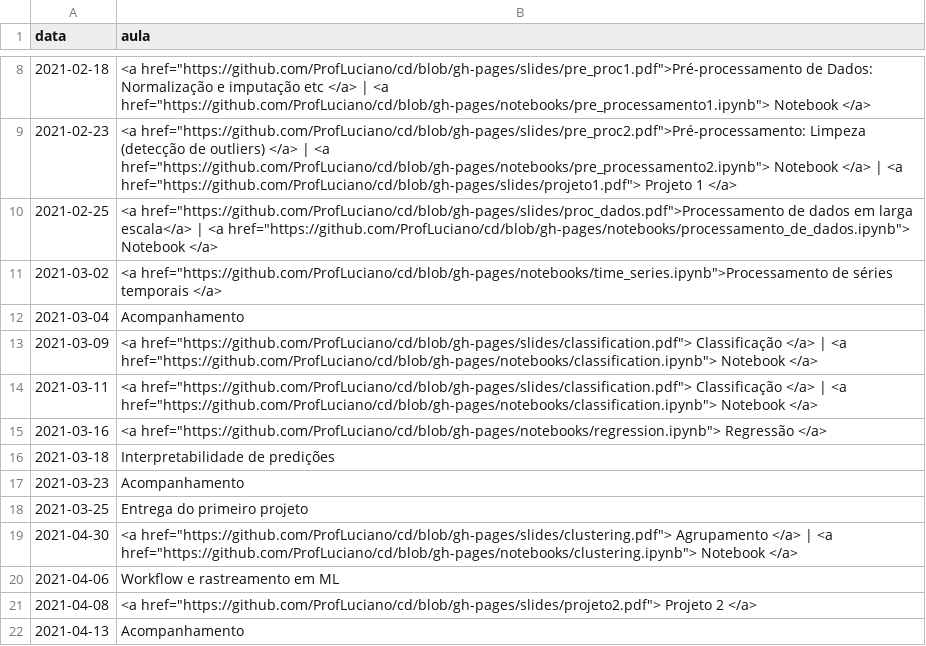
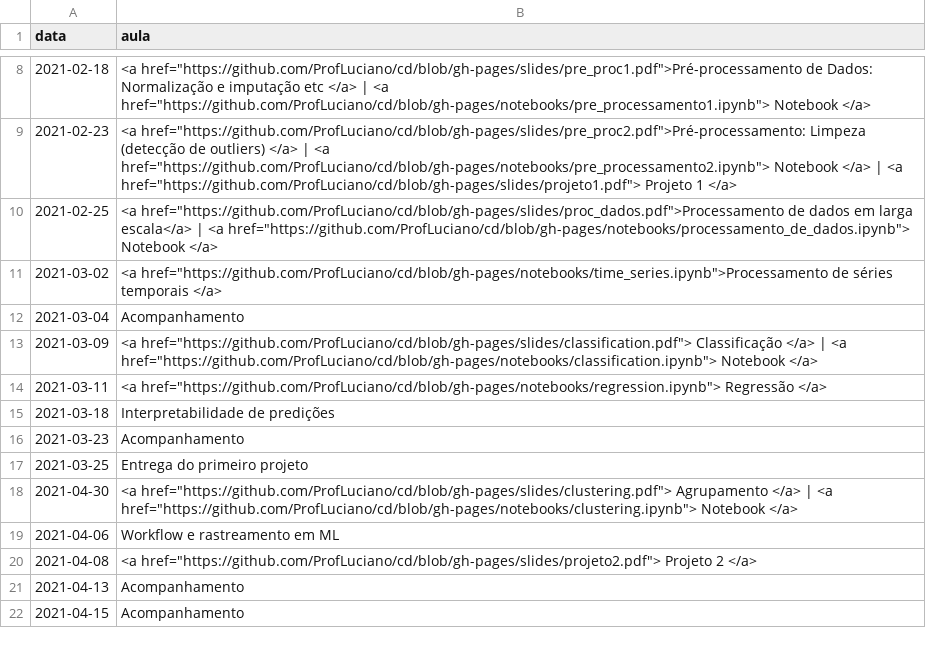
Before and after one commit to ProfLuciano/cd, a CSV file: pages/data.csv, drawn as a sheet; only a part is shown, gaps mark what is left out; the shorter side is filled out with more unchanged rows.

Commit message:
updating schedule

```diff
--- a/pages/data.csv
+++ b/pages/data.csv
@@ -13,4 +13,3 @@ data,aula
 2021-03-09,<a href="https://github.com/ProfLuciano/cd/blob/gh-pages/slides/classification.pdf"> Classificação  </a> |  <a href="https://github.com/ProfLuciano/cd/blob/gh-pages/notebooks/classification.ipynb">  Notebook </a>
-2021-03-11,<a href="https://github.com/ProfLuciano/cd/blob/gh-pages/slides/classification.pdf"> Classificação  </a> |  <a href="https://github.com/ProfLuciano/cd/blob/gh-pages/notebooks/classification.ipynb">  Notebook </a>
-2021-03-16,<a href="https://github.com/ProfLuciano/cd/blob/gh-pages/notebooks/regression.ipynb"> Regressão </a>
+2021-03-11,<a href="https://github.com/ProfLuciano/cd/blob/gh-pages/notebooks/regression.ipynb"> Regressão </a>
 2021-03-18,Interpretabilidade de predições
```
